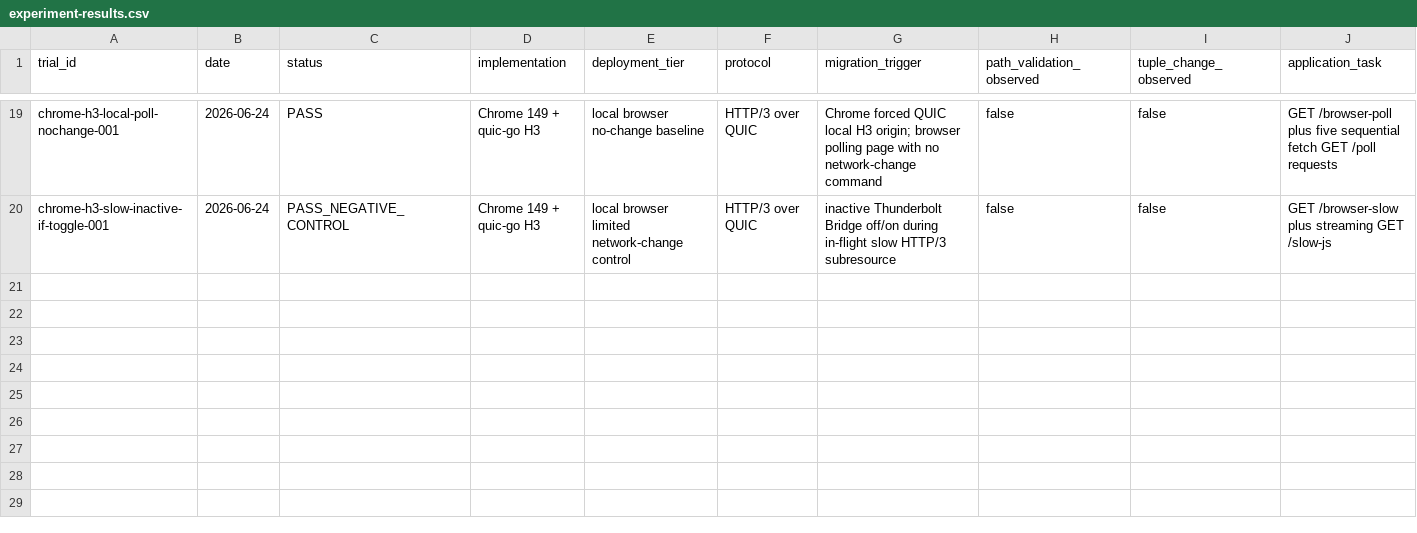
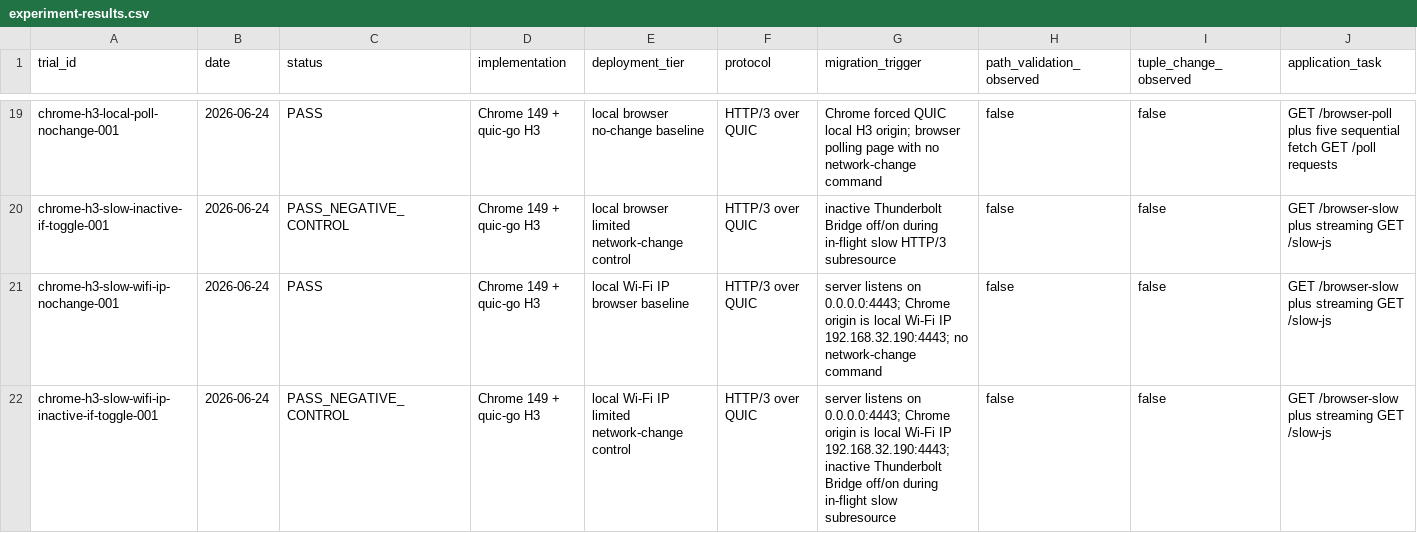
Before and after one commit to manNomi/quic-connect-migration, a CSV file: data/experiment-results.csv, drawn as a sheet; only a part is shown, gaps mark what is left out; rows hold the shown columns only; the diff names each change by its address in the sheet, - before the commit and + after, or states it on an @@ line.

Commit message:
test: Chrome WiFi IP origin control 추가

```diff
--- a/data/experiment-results.csv
+++ b/data/experiment-results.csv
+row 21: chrome-h3-slow-wifi-ip-nochange-001 | 2026-06-24 | PASS | Chrome 149 + quic-go H3 | local Wi-Fi IP browser baseline | HTTP/3 over QUIC | server listens on 0.0.0.0:4443; Chrome origin is local Wi-Fi IP 192.168.32.190:4443; no network-change command | false | false | GET /browser-slow plus streaming GET /slow-js
+row 22: chrome-h3-slow-wifi-ip-inactive-if-toggle-001 | 2026-06-24 | PASS_NEGATIVE_CONTROL | Chrome 149 + quic-go H3 | local Wi-Fi IP limited network-change control | HTTP/3 over QUIC | server listens on 0.0.0.0:4443; Chrome origin is local Wi-Fi IP 192.168.32.190:4443; inactive Thunderbolt Bridge off/on during in-flight slow subresource | false | false | GET /browser-slow plus streaming GET /slow-js
```
Also changed, not shown: harness/manifests/experiment-matrix.csv, 7 other files.
